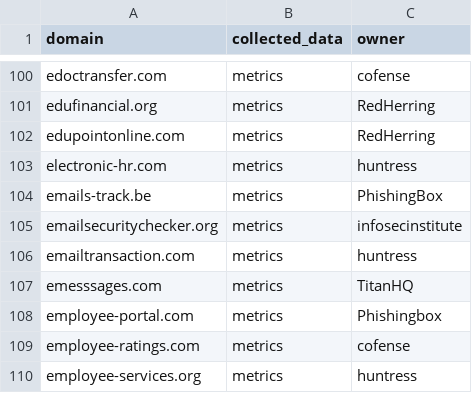
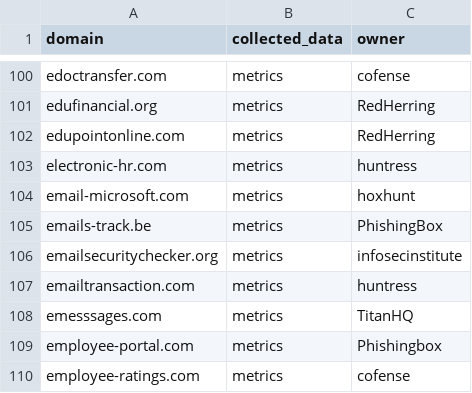
Before and after one commit to emidaniel/phishing-training-domain-list, a CSV file: phishing-training-domain-list.csv, drawn as a sheet; only a part is shown, gaps mark what is left out; the shorter side is filled out with more unchanged rows.

Commit message:
Add email-microsoft.com

```diff
--- a/phishing-training-domain-list.csv
+++ b/phishing-training-domain-list.csv
@@ -103,2 +103,3 @@ edupointonline.com,metrics,RedHerring
 electronic-hr.com,metrics,huntress
+email-microsoft.com,metrics,hoxhunt
 emails-track.be,metrics,PhishingBox
```
